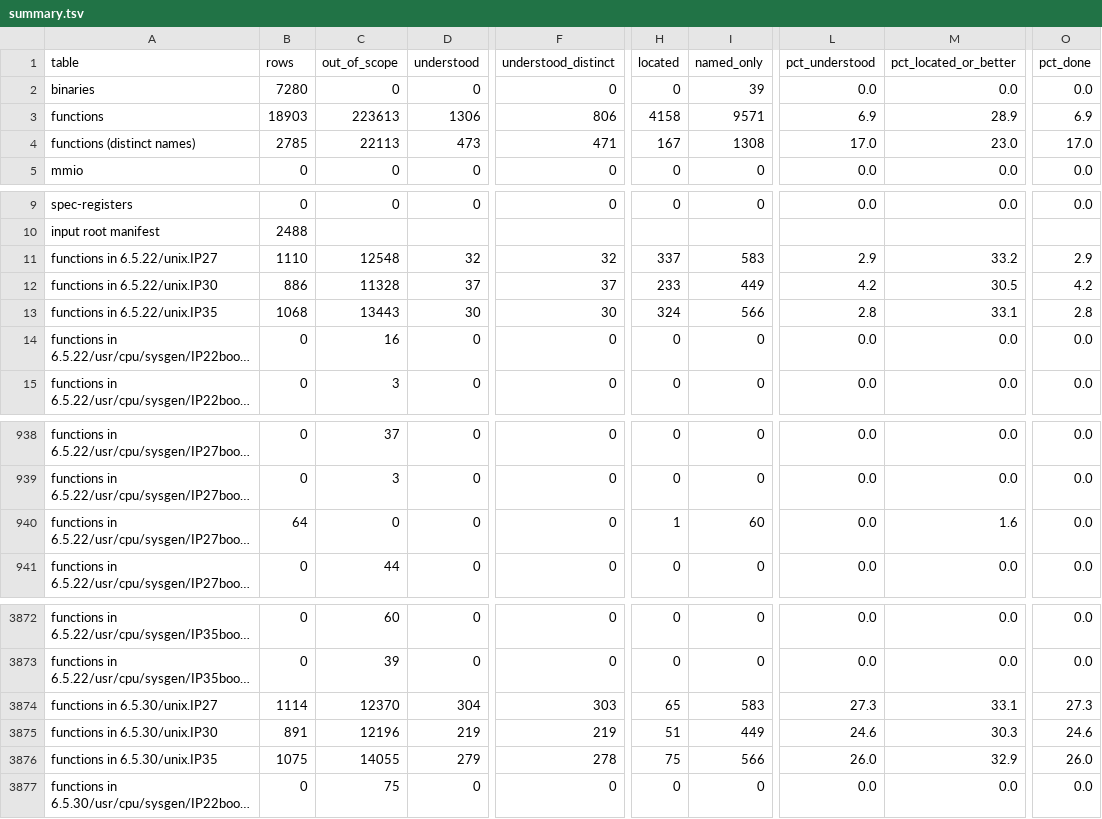
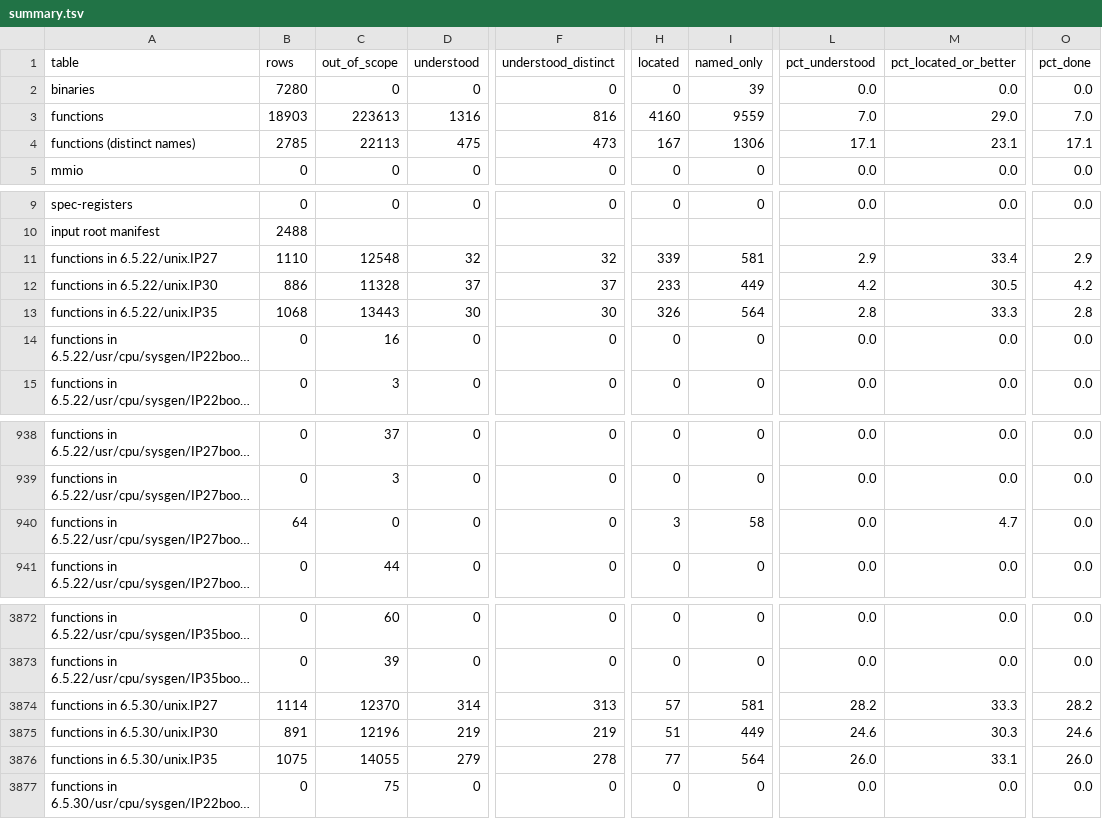
Before and after one commit to jamesbraid/kudzu, a TSV file: docs/inventory/summary.tsv, drawn as a sheet; only a part is shown, gaps mark what is left out; long unchanged cells end in …; the diff covers the shown part only; the diff names each change by its address in the sheet, - before the commit and + after, or states it on an @@ line.

Commit message:
kernel: document IP27 Bridge address and flush helpers, IOC3 console hooks and the controller password
Cover the Bridge translation-entry lookup, the unmap and master-timeout
routines and the write-buffer flush, the IOC3 sub-device mask replacement
and its mask-finding helper, the console record and console hook
registration, and the system controller password get and set, which pads
or cuts to four characters. Two unsymbolled helpers are read in full and
described under their own addresses.

```diff
--- a/docs/inventory/summary.tsv
+++ b/docs/inventory/summary.tsv
-D3 (understood): 1306
+D3 (understood): 1316
-F3 (understood_distinct): 806
+F3 (understood_distinct): 816
-H3 (located): 4158
+H3 (located): 4160
-I3 (named_only): 9571
+I3 (named_only): 9559
-L3 (pct_understood): 6.9
+L3 (pct_understood): 7.0
-M3 (pct_located_or_better): 28.9
+M3 (pct_located_or_better): 29.0
-O3 (pct_done): 6.9
+O3 (pct_done): 7.0
-D4 (understood): 473
+D4 (understood): 475
-F4 (understood_distinct): 471
+F4 (understood_distinct): 473
-I4 (named_only): 1308
+I4 (named_only): 1306
-L4 (pct_understood): 17.0
+L4 (pct_understood): 17.1
-M4 (pct_located_or_better): 23.0
+M4 (pct_located_or_better): 23.1
-O4 (pct_done): 17.0
+O4 (pct_done): 17.1
-H11 (located): 337
+H11 (located): 339
-I11 (named_only): 583
+I11 (named_only): 581
-M11 (pct_located_or_better): 33.2
+M11 (pct_located_or_better): 33.4
-H13 (located): 324
+H13 (located): 326
-I13 (named_only): 566
+I13 (named_only): 564
-M13 (pct_located_or_better): 33.1
+M13 (pct_located_or_better): 33.3
-H940 (located): 1
+H940 (located): 3
-I940 (named_only): 60
+I940 (named_only): 58
-M940 (pct_located_or_better): 1.6
+M940 (pct_located_or_better): 4.7
-D3874 (understood): 304
+D3874 (understood): 314
-F3874 (understood_distinct): 303
+F3874 (understood_distinct): 313
-H3874 (located): 65
+H3874 (located): 57
-I3874 (named_only): 583
+I3874 (named_only): 581
-L3874 (pct_understood): 27.3
+L3874 (pct_understood): 28.2
-M3874 (pct_located_or_better): 33.1
+M3874 (pct_located_or_better): 33.3
-O3874 (pct_done): 27.3
+O3874 (pct_done): 28.2
-H3876 (located): 75
+H3876 (located): 77
-I3876 (named_only): 566
+I3876 (named_only): 564
-M3876 (pct_located_or_better): 32.9
+M3876 (pct_located_or_better): 33.1
```
Also changed, not shown: 3 edited cells elsewhere in this file, 3 other files.
